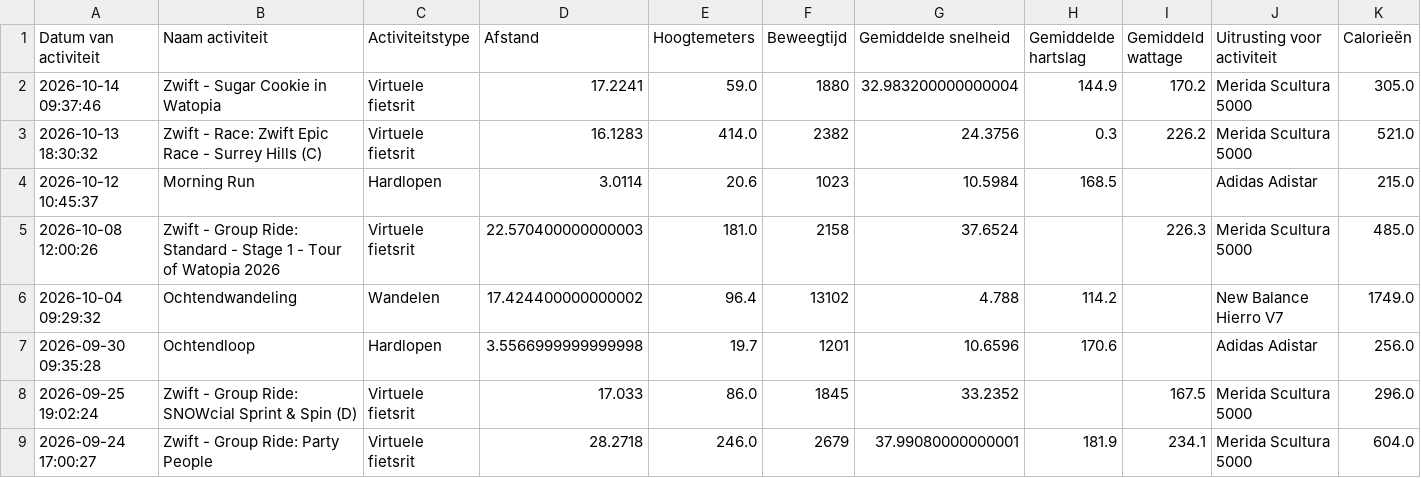
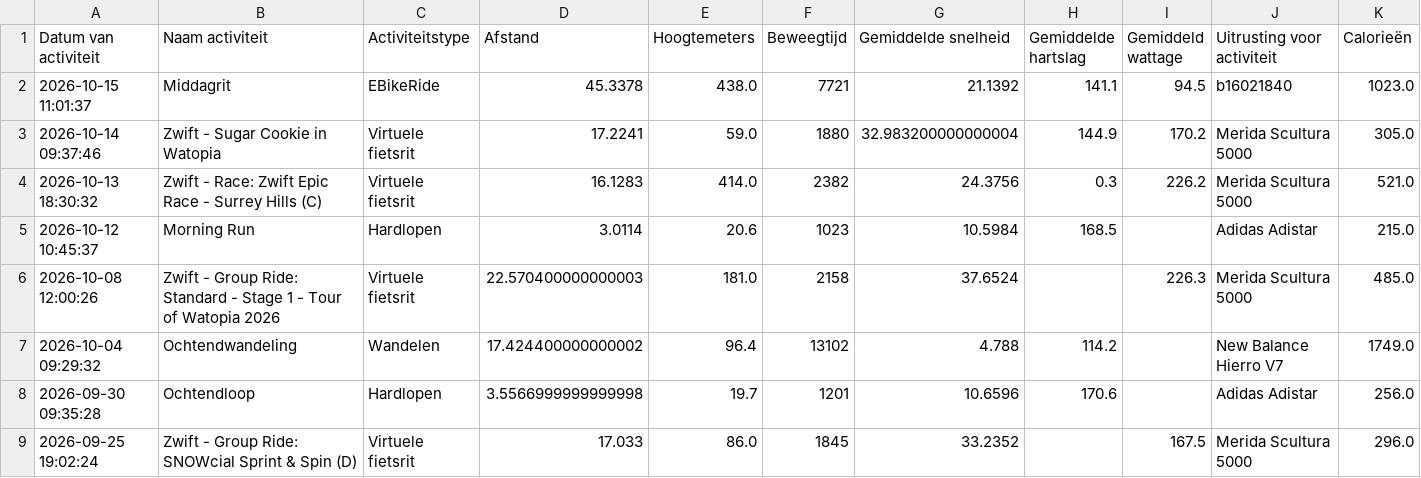
Before and after one commit to jordenric96/Sport-Dashboard, a CSV file: activities.csv, drawn as a sheet; only a part is shown; the shorter side is filled out with more unchanged rows; the diff names each change by its address in the sheet, - before the commit and + after, or states it on an @@ line.

```diff
--- a/activities.csv
+++ b/activities.csv
+row 2: 2026-10-15 11:01:37 | Middagrit | EBikeRide | 45.3378 | 438.0 | 7721 | 21.1392 | 141.1 | 94.5 | b16021840 | 1023.0
```
Also changed, not shown: 1 other file.
